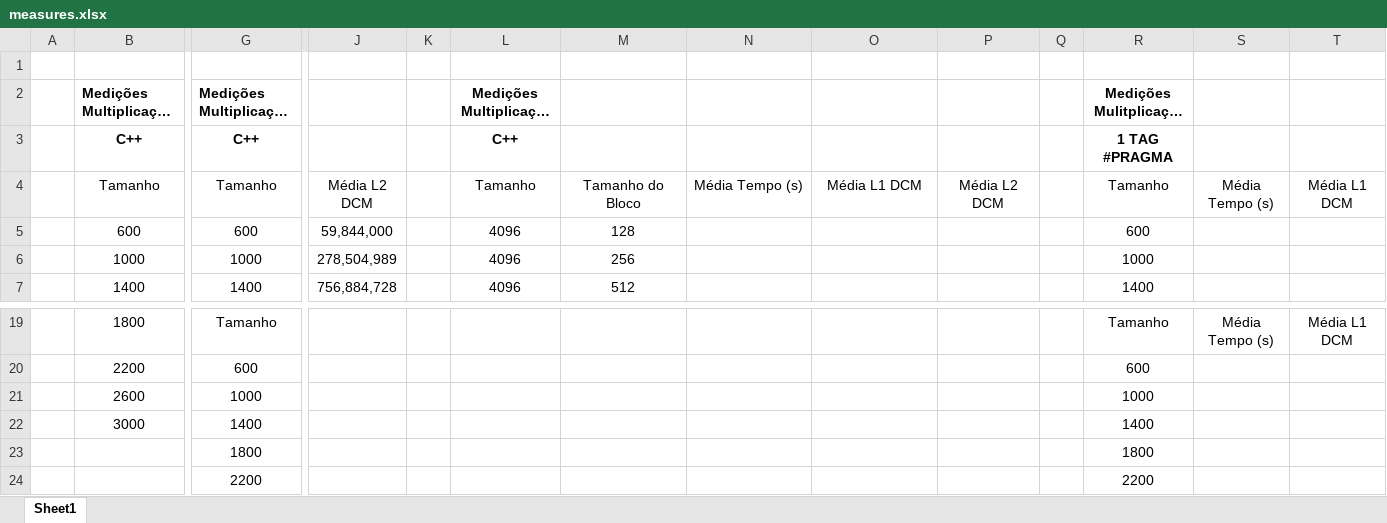
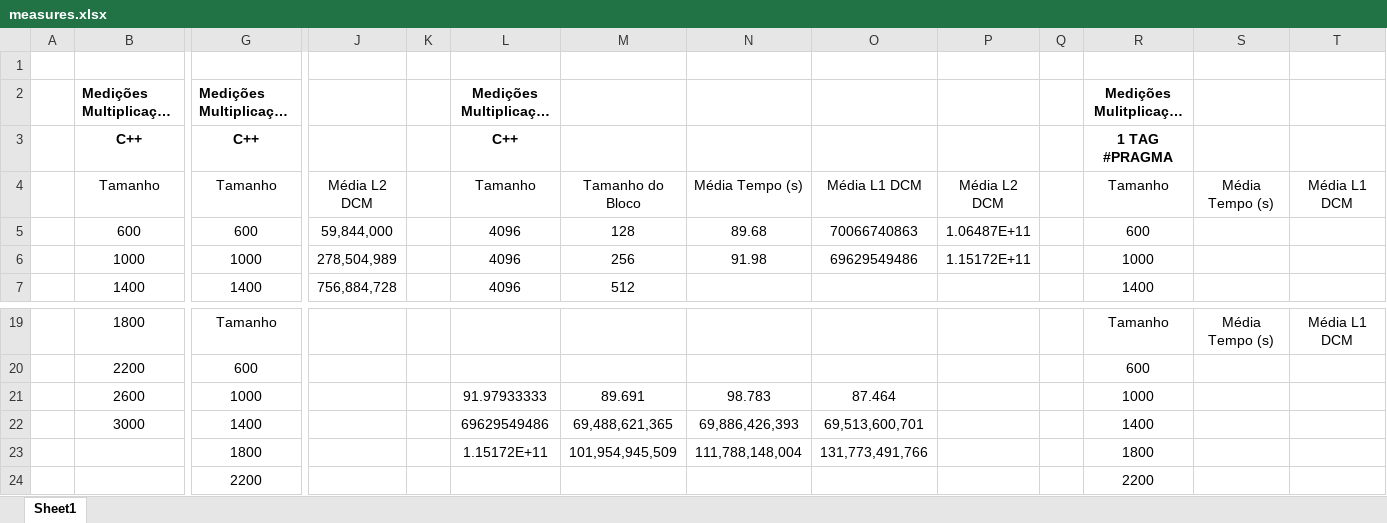
Before and after one commit to domingosneto03/ParallelComputing, an Excel workbook: assign1/doc/measures.xlsx, sheet Sheet1, drawn as a sheet; only a part is shown, gaps mark what is left out; long unchanged cells end in …; values as stored, in another font and other column widths than the file's, no borders; table styles not drawn; removed rows and columns are numbered as before the commit, all else as after; rows hold the shown columns only; the diff names each change by its address in the sheet, - before the commit and + after, or states it on an @@ line.

Commit message:
add some measurements

```diff
--- a/assign1/doc/measures.xlsx (sheet Sheet1)
+++ b/assign1/doc/measures.xlsx (sheet Sheet1)
-N5: (empty)
+N5: 89.68
-O5: (empty)
+O5: 70066740863
-P5: (empty)
+P5: 1.06487E+11
-N6: (empty)
+N6: 91.98
-O6: (empty)
+O6: 69629549486
-P6: (empty)
+P6: 1.15172E+11
-row 21:  | 2600 | 1000 |  |  |  |  |  |  |  |  | 1000
-row 22:  | 3000 | 1400 |  |  |  |  |  |  |  |  | 1400
-row 23:  |  | 1800 |  |  |  |  |  |  |  |  | 1800
+row 21:  | 2600 | 1000 |  |  | 91.97933333 | 89.691 | 98.783 | 87.464 |  |  | 1000
+row 22:  | 3000 | 1400 |  |  | 69629549486 | 69,488,621,365 | 69,886,426,393 | 69,513,600,701 |  |  | 1400
+row 23:  |  | 1800 |  |  | 1.15172E+11 | 101,954,945,509 | 111,788,148,004 | 131,773,491,766 |  |  | 1800
```
Also changed, not shown: 2 other files.
